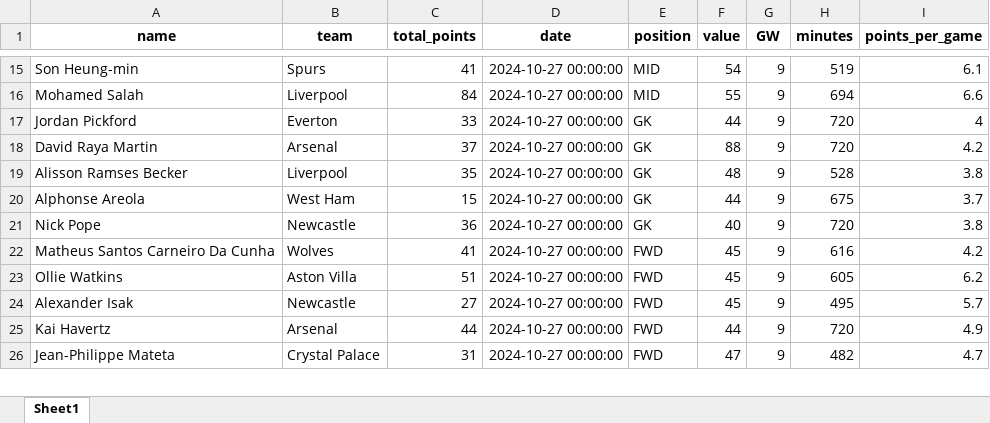
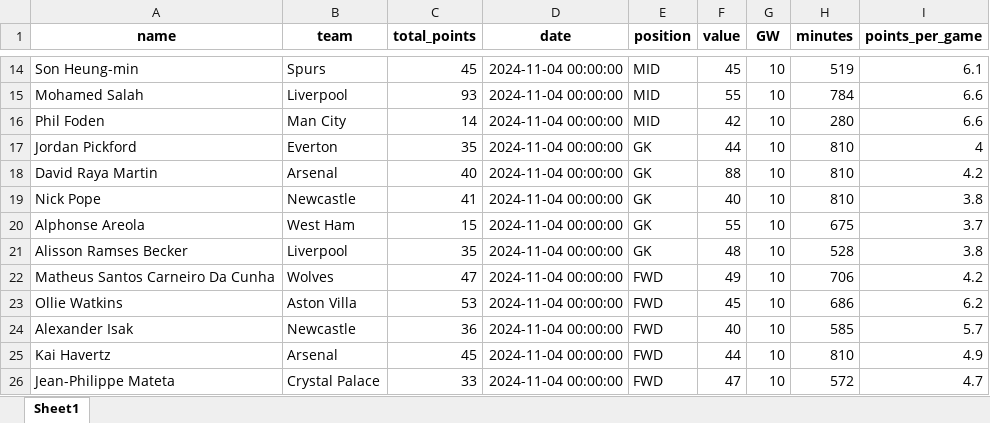
Before and after one commit to MUbarak123-56/fpl_team_optimization, an Excel workbook: use_data.xlsx, sheet Sheet1, drawn as a sheet; only a part is shown, gaps mark what is left out; values as stored, in another font and other column widths than the file's, no borders; removed rows and columns are numbered as before the commit, all else as after; the diff covers the shown part only; the diff names each change by its address in the sheet, - before the commit and + after, or states it on an @@ line.

```diff
--- a/use_data.xlsx (sheet Sheet1)
+++ b/use_data.xlsx (sheet Sheet1)
-C14 (total_points): 41
+C14 (total_points): 45
-D14:D15 (date): 2024-10-27 00:00:00
+D14:D15 (date): 2024-11-04 00:00:00
-F14 (value): 54
+F14 (value): 45
-G14:G15 (GW): 9
+G14:G15 (GW): 10
-C15 (total_points): 84
+C15 (total_points): 93
-H15 (minutes): 694
+H15 (minutes): 784
+row 16: Phil Foden | Man City | 14 | 2024-11-04 00:00:00 | MID | 42 | 10 | 280 | 6.6
-C17 (total_points): 33
+C17 (total_points): 35
-D17:D18 (date): 2024-10-27 00:00:00
+D17:D18 (date): 2024-11-04 00:00:00
-G17:G18 (GW): 9
+G17:G18 (GW): 10
-H17:H18 (minutes): 720
+H17:H18 (minutes): 810
-C18 (total_points): 37
+C18 (total_points): 40
+row 19: Nick Pope | Newcastle | 41 | 2024-11-04 00:00:00 | GK | 40 | 10 | 810 | 3.8
+row 20: Alphonse Areola | West Ham | 15 | 2024-11-04 00:00:00 | GK | 55 | 10 | 675 | 3.7
-D21 (date): 2024-10-27 00:00:00
+D21 (date): 2024-11-04 00:00:00
-G21 (GW): 9
+G21 (GW): 10
-row 20: Alphonse Areola | West Ham | 15 | 2024-10-27 00:00:00 | GK | 44 | 9 | 675 | 3.7
-row 21: Nick Pope | Newcastle | 36 | 2024-10-27 00:00:00 | GK | 40 | 9 | 720 | 3.8
-C22 (total_points): 41
+C22 (total_points): 47
-D22:D26 (date): 2024-10-27 00:00:00
+D22:D26 (date): 2024-11-04 00:00:00
-F22 (value): 45
+F22 (value): 49
-G22:G26 (GW): 9
+G22:G26 (GW): 10
-H22 (minutes): 616
+H22 (minutes): 706
-C23 (total_points): 51
+C23 (total_points): 53
-H23 (minutes): 605
+H23 (minutes): 686
-C24 (total_points): 27
+C24 (total_points): 36
-F24 (value): 45
+F24 (value): 40
-H24 (minutes): 495
+H24 (minutes): 585
-C25 (total_points): 44
+C25 (total_points): 45
-H25 (minutes): 720
+H25 (minutes): 810
-C26 (total_points): 31
+C26 (total_points): 33
-H26 (minutes): 482
+H26 (minutes): 572
```
Also changed, not shown: 10 added rows, 11 removed rows and 102 edited cells elsewhere in this sheet, total_data.xlsx.
